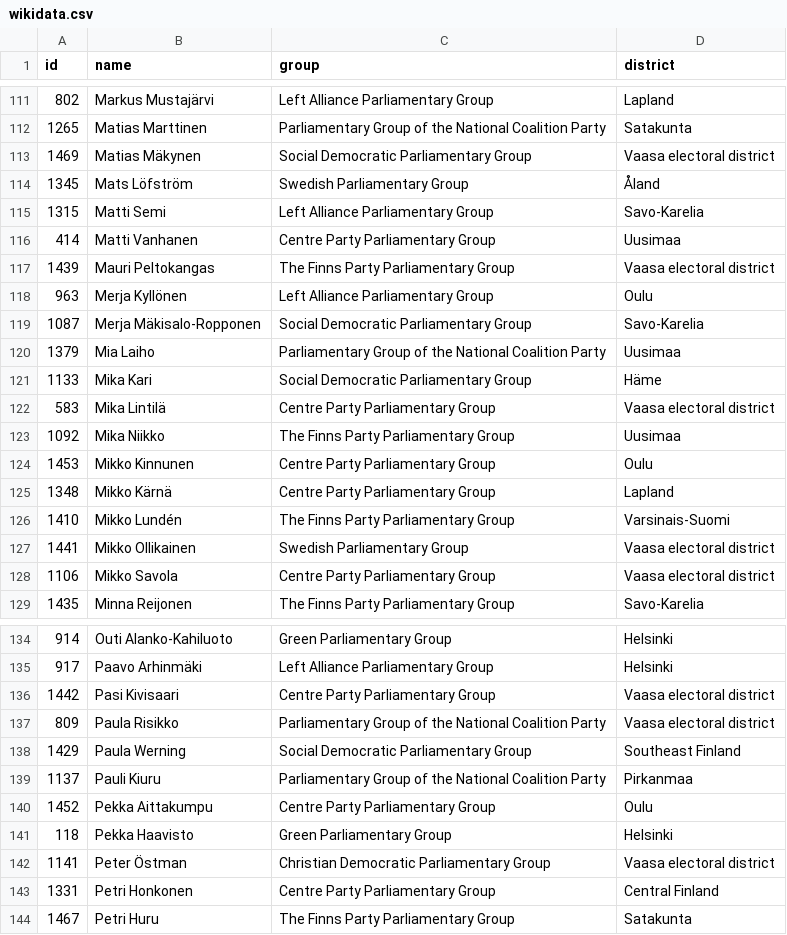
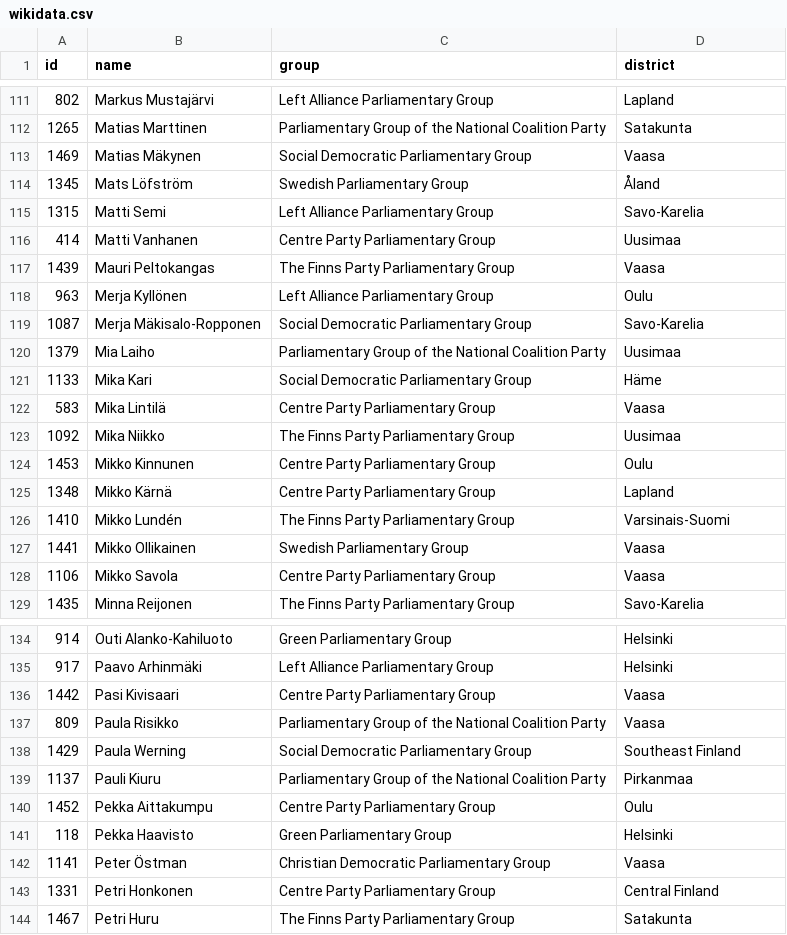
Before and after one commit to every-politician-scrapers/finland-eduskunta, a CSV file: data/wikidata.csv, drawn as a sheet; only a part is shown, gaps mark what is left out; the diff covers the shown part only.

Commit message:
refresh data

```diff
--- a/data/wikidata.csv
+++ b/data/wikidata.csv
@@ -112,3 +112,3 @@ id,name,group,district
 1265,Matias Marttinen,Parliamentary Group of the National Coalition Party,Satakunta
-1469,Matias Mäkynen,Social Democratic Parliamentary Group,Vaasa electoral district
+1469,Matias Mäkynen,Social Democratic Parliamentary Group,Vaasa
 1345,Mats Löfström,Swedish Parliamentary Group,Åland
@@ -116,3 +116,3 @@ id,name,group,district
 414,Matti Vanhanen,Centre Party Parliamentary Group,Uusimaa
-1439,Mauri Peltokangas,The Finns Party Parliamentary Group,Vaasa electoral district
+1439,Mauri Peltokangas,The Finns Party Parliamentary Group,Vaasa
 963,Merja Kyllönen,Left Alliance Parliamentary Group,Oulu
@@ -121,3 +121,3 @@ id,name,group,district
 1133,Mika Kari,Social Democratic Parliamentary Group,Häme
-583,Mika Lintilä,Centre Party Parliamentary Group,Vaasa electoral district
+583,Mika Lintilä,Centre Party Parliamentary Group,Vaasa
 1092,Mika Niikko,The Finns Party Parliamentary Group,Uusimaa
@@ -126,4 +126,4 @@ id,name,group,district
 1410,Mikko Lundén,The Finns Party Parliamentary Group,Varsinais-Suomi
-1441,Mikko Ollikainen,Swedish Parliamentary Group,Vaasa electoral district
-1106,Mikko Savola,Centre Party Parliamentary Group,Vaasa electoral district
+1441,Mikko Ollikainen,Swedish Parliamentary Group,Vaasa
+1106,Mikko Savola,Centre Party Parliamentary Group,Vaasa
 1435,Minna Reijonen,The Finns Party Parliamentary Group,Savo-Karelia
@@ -135,4 +135,4 @@ id,name,group,district
 917,Paavo Arhinmäki,Left Alliance Parliamentary Group,Helsinki
-1442,Pasi Kivisaari,Centre Party Parliamentary Group,Vaasa electoral district
-809,Paula Risikko,Parliamentary Group of the National Coalition Party,Vaasa electoral district
+1442,Pasi Kivisaari,Centre Party Parliamentary Group,Vaasa
+809,Paula Risikko,Parliamentary Group of the National Coalition Party,Vaasa
 1429,Paula Werning,Social Democratic Parliamentary Group,Southeast Finland
@@ -141,3 +141,3 @@ id,name,group,district
 118,Pekka Haavisto,Green Parliamentary Group,Helsinki
-1141,Peter Östman,Christian Democratic Parliamentary Group,Vaasa electoral district
+1141,Peter Östman,Christian Democratic Parliamentary Group,Vaasa
 1331,Petri Honkonen,Centre Party Parliamentary Group,Central Finland
```
Also changed, not shown: 9 edited cells elsewhere in this file, 1 other file.
